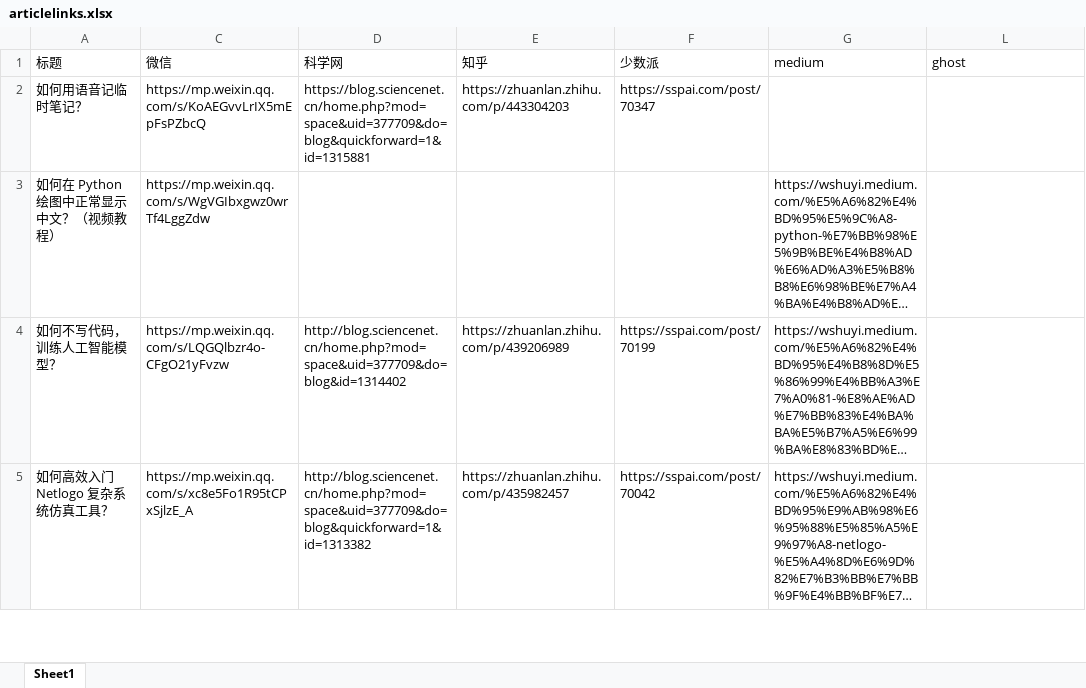
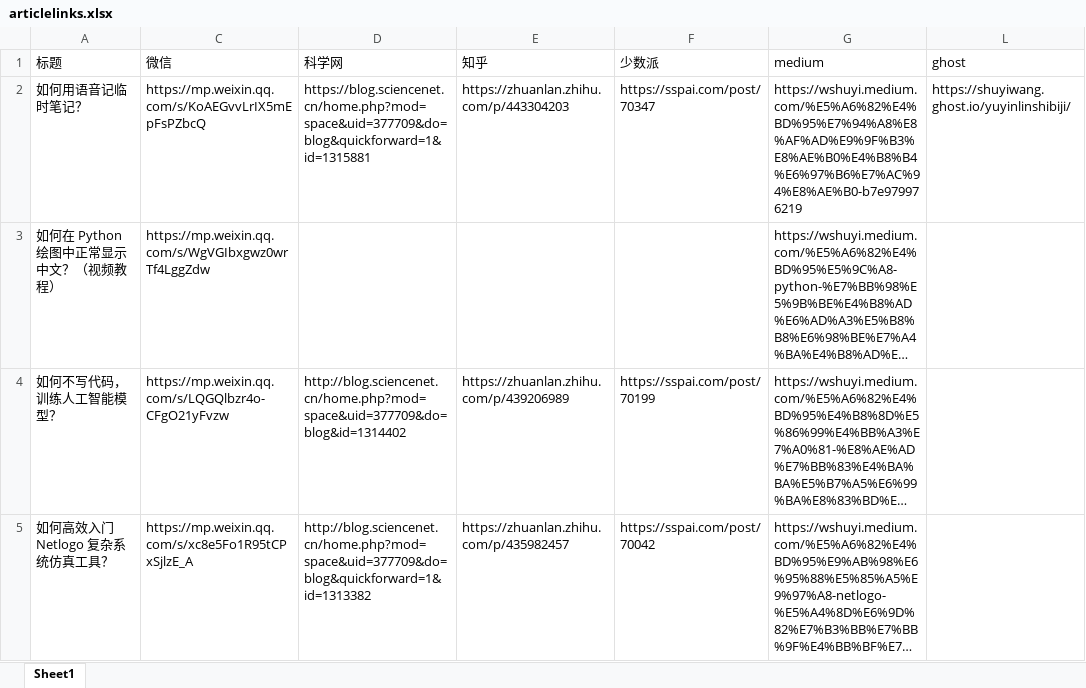
Before and after one commit to wshuyi/articlelinks-get-with-streamlit, an Excel workbook: articlelinks.xlsx, sheet Sheet1, drawn as a sheet; only a part is shown; long unchanged cells end in …; values as stored, in another font and other column widths than the file's, no borders; the diff names each change by its address in the sheet, - before the commit and + after, or states it on an @@ line.

Commit message:
article links updated

```diff
--- a/articlelinks.xlsx (sheet Sheet1)
+++ b/articlelinks.xlsx (sheet Sheet1)
-G2 (medium): (empty)
+G2 (medium): https://wshuyi.medium.com/%E5%A6%82%E4%BD%95%E7%94%A8%E8%AF%AD%E9%9F%B3%E8%AE%B0%E4%B8%B4%E6%97%B6%E7%AC%94%E8%AE%B0-b7e979976219
-L2 (ghost): (empty)
+L2 (ghost): https://shuyiwang.ghost.io/yuyinlinshibiji/
```
